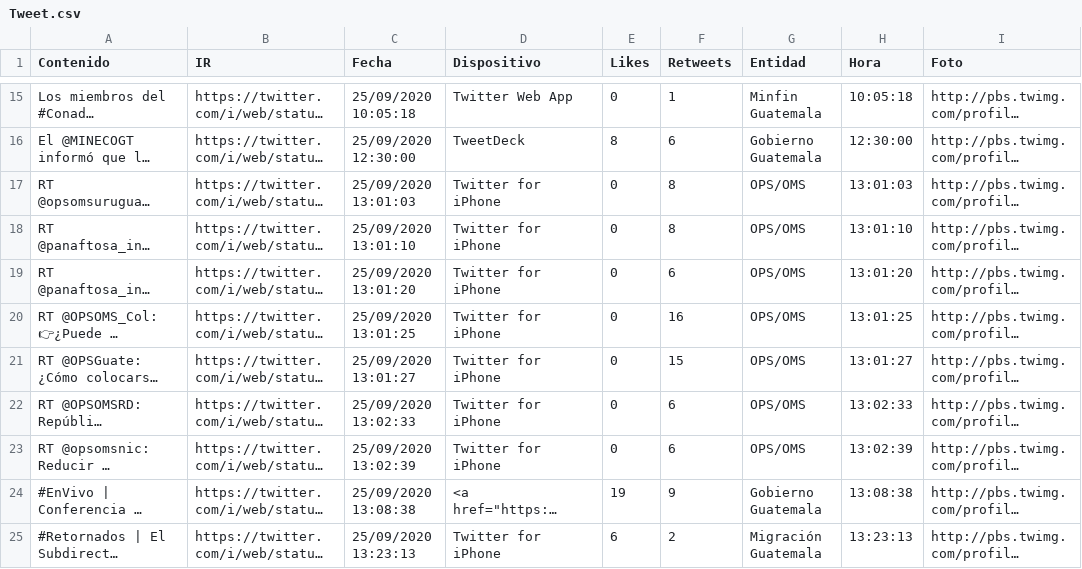
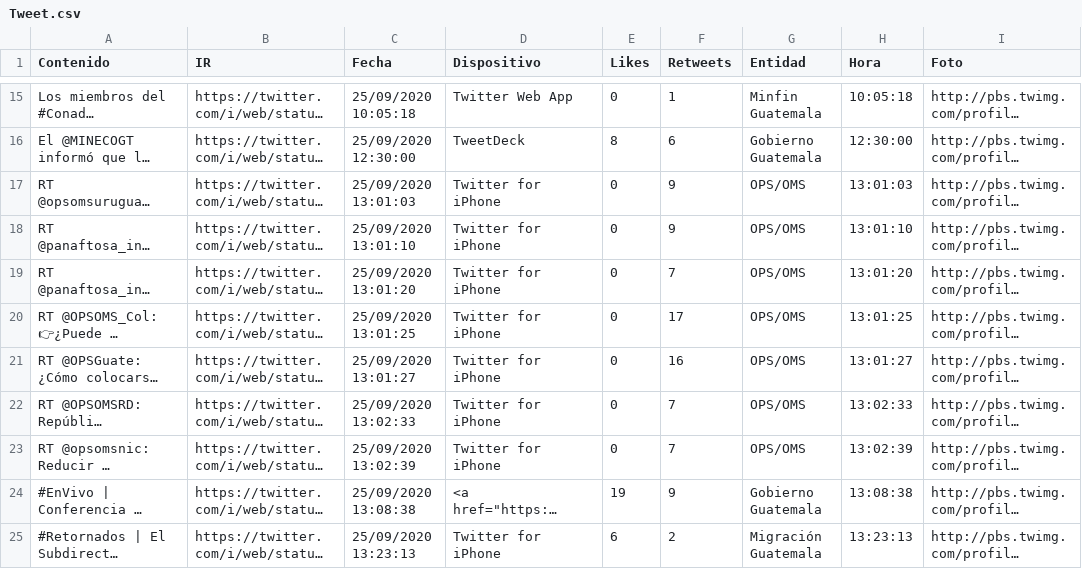
Before and after one commit to Sud-Austral/Datos_Guatemala, a CSV file: Twitter/Tweet.csv, drawn as a sheet; only a part is shown, gaps mark what is left out; long unchanged cells end in …; the diff covers the shown part only; the diff names each change by its address in the sheet, - before the commit and + after, or states it on an @@ line.

```diff
--- a/Twitter/Tweet.csv
+++ b/Twitter/Tweet.csv
-F17:F18 (Retweets): 8
+F17:F18 (Retweets): 9
-F19 (Retweets): 6
+F19 (Retweets): 7
-F20 (Retweets): 16
+F20 (Retweets): 17
-F21 (Retweets): 15
+F21 (Retweets): 16
-F22:F23 (Retweets): 6
+F22:F23 (Retweets): 7
```
Also changed, not shown: 15 edited cells elsewhere in this file, bing/news/Guatemala.csv.
